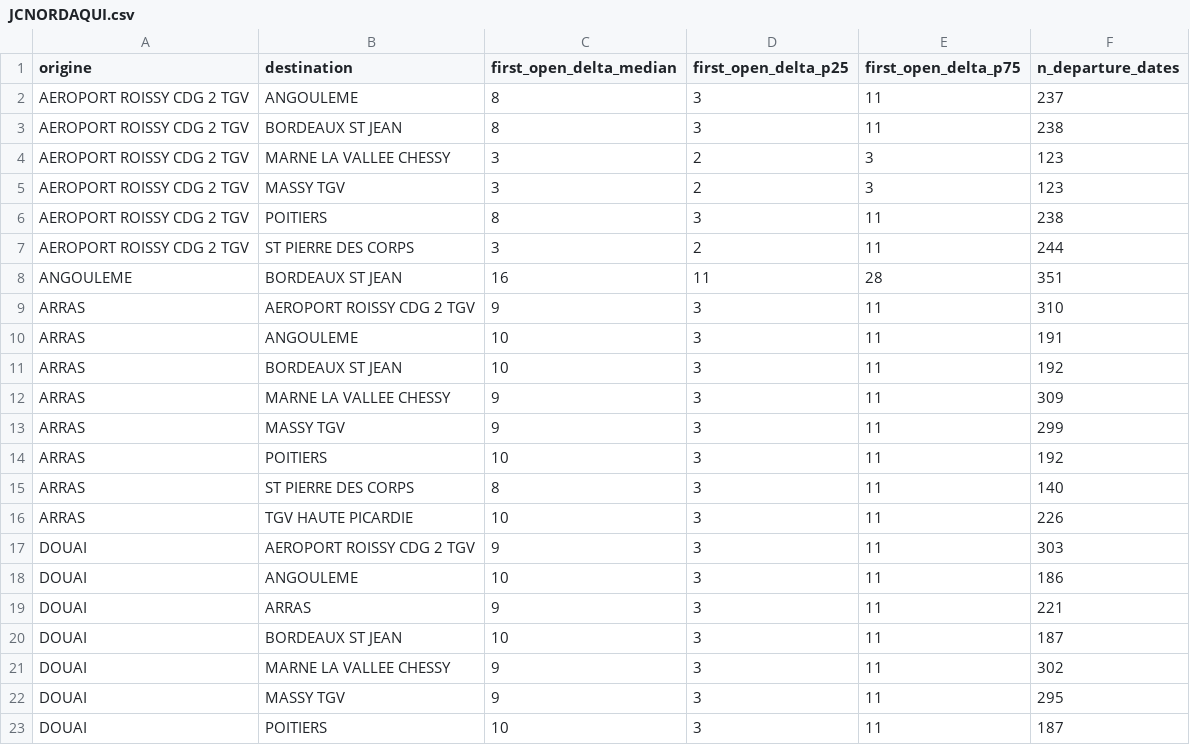
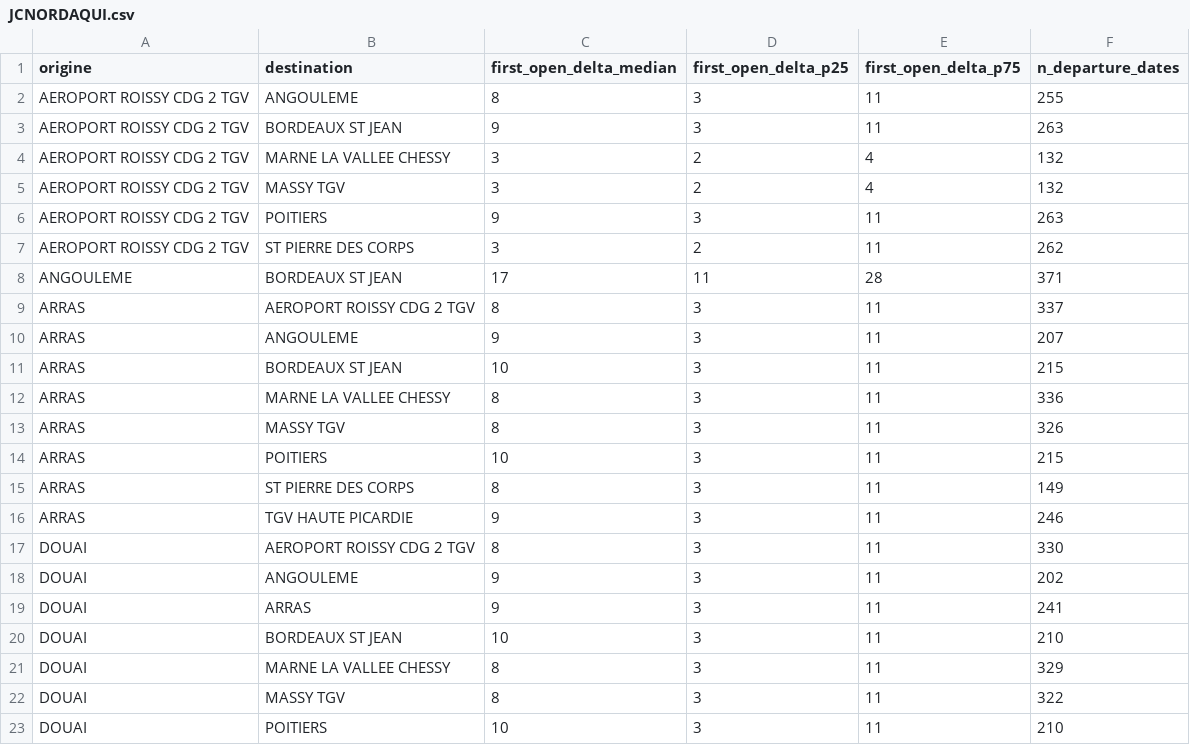
Before and after one commit to matteotoutain/ECM_2526_FinalProject, a CSV file: precomputed/first_signal_od/by_entity/JCNORDAQUI.csv, drawn as a sheet; only a part is shown; the diff covers the shown part only.

```diff
--- a/precomputed/first_signal_od/by_entity/JCNORDAQUI.csv
+++ b/precomputed/first_signal_od/by_entity/JCNORDAQUI.csv
@@ -1,23 +1,23 @@
 origine,destination,first_open_delta_median,first_open_delta_p25,first_open_delta_p75,n_departure_dates
-AEROPORT ROISSY CDG 2 TGV,ANGOULEME,8,3,11,237
-AEROPORT ROISSY CDG 2 TGV,BORDEAUX ST JEAN,8,3,11,238
-AEROPORT ROISSY CDG 2 TGV,MARNE LA VALLEE CHESSY,3,2,3,123
-AEROPORT ROISSY CDG 2 TGV,MASSY TGV,3,2,3,123
-AEROPORT ROISSY CDG 2 TGV,POITIERS,8,3,11,238
-AEROPORT ROISSY CDG 2 TGV,ST PIERRE DES CORPS,3,2,11,244
-ANGOULEME,BORDEAUX ST JEAN,16,11,28,351
-ARRAS,AEROPORT ROISSY CDG 2 TGV,9,3,11,310
-ARRAS,ANGOULEME,10,3,11,191
-ARRAS,BORDEAUX ST JEAN,10,3,11,192
-ARRAS,MARNE LA VALLEE CHESSY,9,3,11,309
-ARRAS,MASSY TGV,9,3,11,299
-ARRAS,POITIERS,10,3,11,192
-ARRAS,ST PIERRE DES CORPS,8,3,11,140
-ARRAS,TGV HAUTE PICARDIE,10,3,11,226
-DOUAI,AEROPORT ROISSY CDG 2 TGV,9,3,11,303
-DOUAI,ANGOULEME,10,3,11,186
-DOUAI,ARRAS,9,3,11,221
-DOUAI,BORDEAUX ST JEAN,10,3,11,187
-DOUAI,MARNE LA VALLEE CHESSY,9,3,11,302
-DOUAI,MASSY TGV,9,3,11,295
-DOUAI,POITIERS,10,3,11,187
+AEROPORT ROISSY CDG 2 TGV,ANGOULEME,8,3,11,255
+AEROPORT ROISSY CDG 2 TGV,BORDEAUX ST JEAN,9,3,11,263
+AEROPORT ROISSY CDG 2 TGV,MARNE LA VALLEE CHESSY,3,2,4,132
+AEROPORT ROISSY CDG 2 TGV,MASSY TGV,3,2,4,132
+AEROPORT ROISSY CDG 2 TGV,POITIERS,9,3,11,263
+AEROPORT ROISSY CDG 2 TGV,ST PIERRE DES CORPS,3,2,11,262
+ANGOULEME,BORDEAUX ST JEAN,17,11,28,371
+ARRAS,AEROPORT ROISSY CDG 2 TGV,8,3,11,337
+ARRAS,ANGOULEME,9,3,11,207
+ARRAS,BORDEAUX ST JEAN,10,3,11,215
+ARRAS,MARNE LA VALLEE CHESSY,8,3,11,336
+ARRAS,MASSY TGV,8,3,11,326
+ARRAS,POITIERS,10,3,11,215
+ARRAS,ST PIERRE DES CORPS,8,3,11,149
+ARRAS,TGV HAUTE PICARDIE,9,3,11,246
+DOUAI,AEROPORT ROISSY CDG 2 TGV,8,3,11,330
+DOUAI,ANGOULEME,9,3,11,202
+DOUAI,ARRAS,9,3,11,241
+DOUAI,BORDEAUX ST JEAN,10,3,11,210
+DOUAI,MARNE LA VALLEE CHESSY,8,3,11,329
+DOUAI,MASSY TGV,8,3,11,322
+DOUAI,POITIERS,10,3,11,210
```
Also changed, not shown: 52 edited cells elsewhere in this file, precomputed/first_signal_od/by_entity/LUXMETZPA.csv, precomputed/proba_od/by_entity/FRANCMRS.csv, 11 other files.
